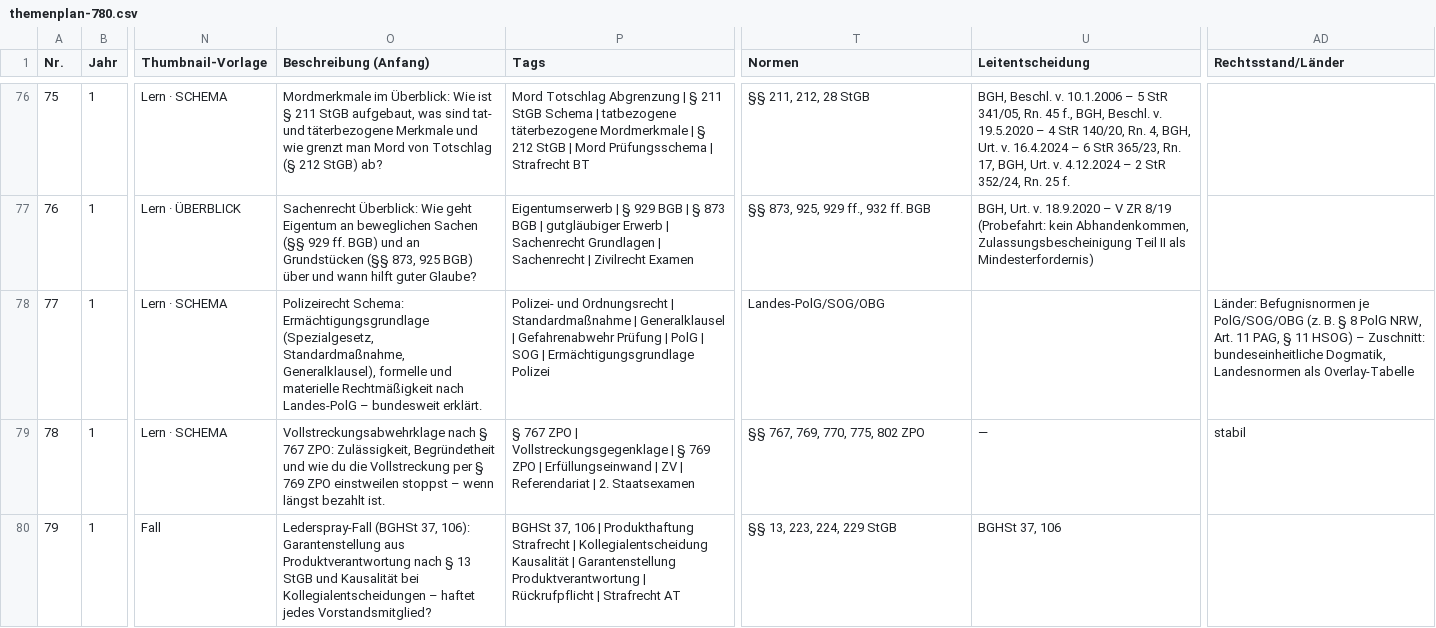
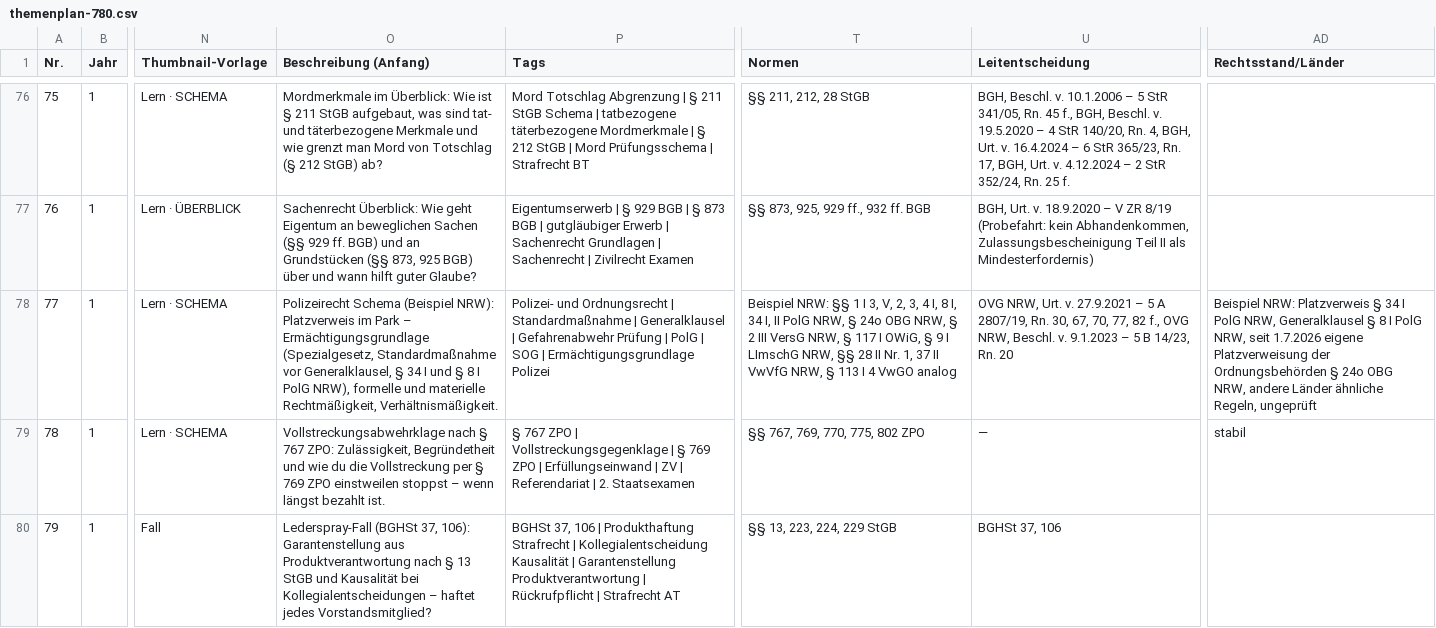
Before and after one commit to Ccan-devoloper/herrjurist, a CSV file: youtube/themenplanung/themenplan-780.csv, drawn as a sheet; only a part is shown, gaps mark what is left out; the diff names each change by its address in the sheet, - before the commit and + after, or states it on an @@ line.

```diff
--- a/youtube/themenplanung/themenplan-780.csv
+++ b/youtube/themenplanung/themenplan-780.csv
-O78 (Beschreibung (Anfang)): Polizeirecht Schema: Ermächtigungsgrundlage (Spezialgesetz, Standardmaßnahme, Generalklausel), formelle und materielle Rechtmäßigkeit nach Landes-PolG – bundesweit erklärt.
+O78 (Beschreibung (Anfang)): Polizeirecht Schema (Beispiel NRW): Platzverweis im Park – Ermächtigungsgrundlage (Spezialgesetz, Standardmaßnahme vor Generalklausel, § 34 I und § 8 I PolG NRW), formelle und materielle Rechtmäßigkeit, Verhältnismäßigkeit.
-T78 (Normen): Landes-PolG/SOG/OBG
+T78 (Normen): Beispiel NRW: §§ 1 I 3, V, 2, 3, 4 I, 8 I, 34 I, II PolG NRW, § 24o OBG NRW, § 2 III VersG NRW, § 117 I OWiG, § 9 I LImschG NRW, §§ 28 II Nr. 1, 37 II VwVfG NRW, § 113 I 4 VwGO analog
-U78 (Leitentscheidung): (empty)
+U78 (Leitentscheidung): OVG NRW, Urt. v. 27.9.2021 – 5 A 2807/19, Rn. 30, 67, 70, 77, 82 f., OVG NRW, Beschl. v. 9.1.2023 – 5 B 14/23, Rn. 20
-AD78 (Rechtsstand/Länder): Länder: Befugnisnormen je PolG/SOG/OBG (z. B. § 8 PolG NRW, Art. 11 PAG, § 11 HSOG) – Zuschnitt: bundeseinheitliche Dogmatik, Landesnormen als Overlay-Tabelle
+AD78 (Rechtsstand/Länder): Beispiel NRW: Platzverweis § 34 I PolG NRW, Generalklausel § 8 I PolG NRW, seit 1.7.2026 eigene Platzverweisung der Ordnungsbehörden § 24o OBG NRW, andere Länder ähnliche Regeln, ungeprüft
```
Also changed, not shown: 5 other files.
